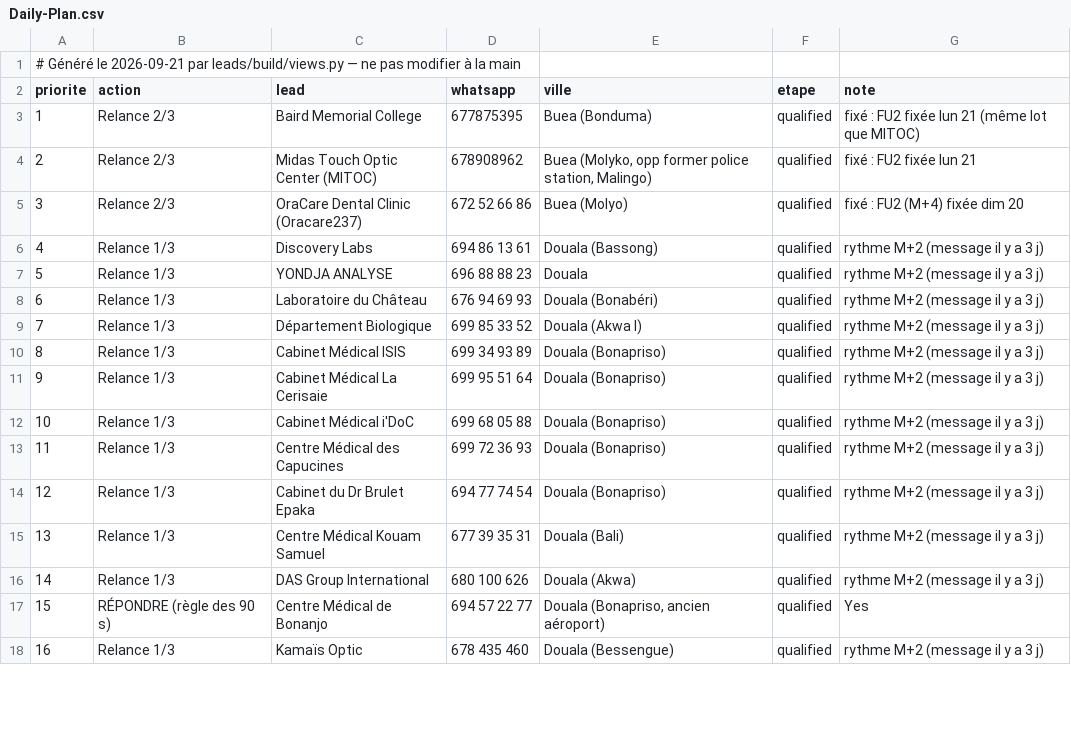
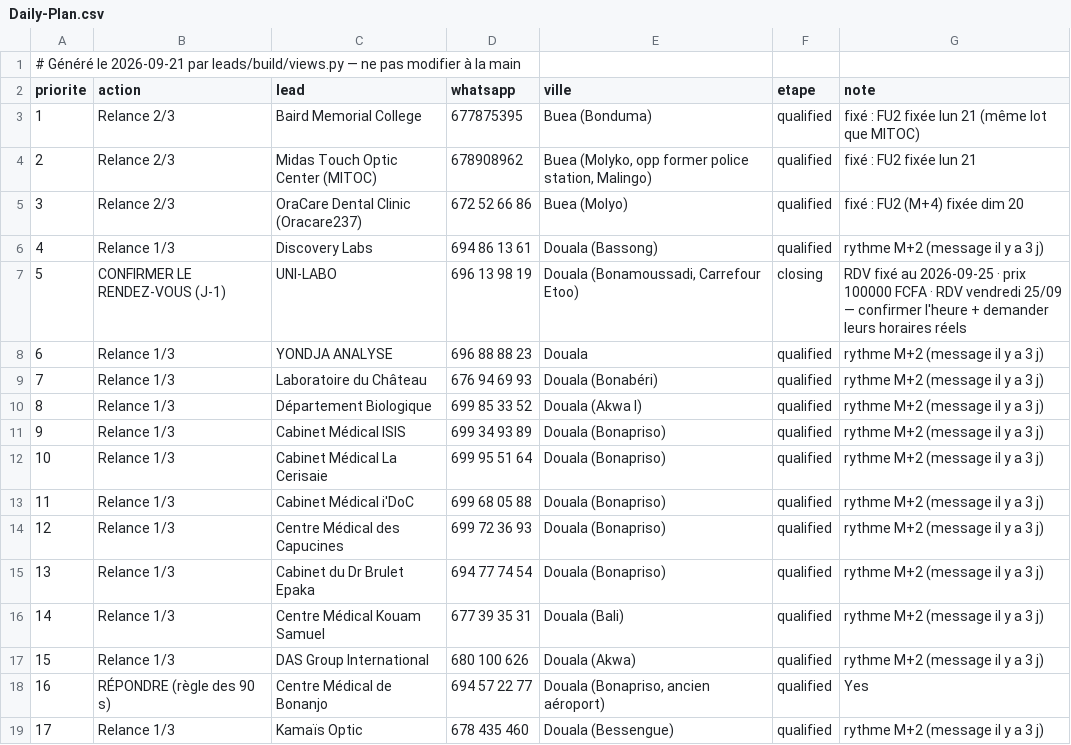
Before and after one commit to AKWOKING/AMK, a CSV file: leads/Daily-Plan.csv, drawn as a sheet; only a part is shown; the diff covers the shown part only.

Commit message:
M7 (21/09 17:30) · exécution des 5 décisions de King + AFRIQUE LABO entré au CRM + 2 trous de vue
- org_type : le défaut « school » collé aux 38 lignes du classeur est SUPPRIMÉ. Nouveau
  org_type_for() qui n'étiquette que sur un mot écrit dans la ligne (lab→clinic→other→school,
  cet ordre), preuve notée dans Notes, overrides explicites gagnent avant. 145/145 étiquetés,
  0 sans preuve (avant : 38 affirmées « school » sans jamais avoir été lues).
- AFRIQUE LABO SARL : 146e ligne ajoutée. Le lead (4 messages, un concept en ligne, une relance
  due aujourd'hui) ne vivait QUE dans sales/Outreach-AFRIQUE-LABO-v1.md — donc aucun cadencement
  calculé, aucun compteur, pas de place au PRR. Faits repris du dépôt uniquement, et portail
  afriqlabo.com remis à chaque envoi.
- Correction de MA date : le pack de 16:00 disait FU2 « mer 23/09, ne rien envoyer aujourd'hui ».
  Faux — le §4 corrigé le 18/09 dans son dossier donne lun 21/09. Les deux fichiers sont repris,
  et la date vit désormais dans la colonne Follow-up date (Labiomed + UNI-LABO idem).
- views.py : (1) les affaires à closing étaient INVISIBLES dans Daily-Plan (une date planifiée
  annulait « répondre » et « relancer ») → CONFIRMER LE RENDEZ-VOUS / AFFAIRE À CLOSING avec prix ;
  (2) les 7 parqués apparaissent en « NE PAS RELANCER (parqué) » avec gâchette ; (3) la file est
  enfin triée par priorité. 40 → 49 actions.
- St. Theresa : reply_type=human forcé (le verbatim n'était pas un « yes ») ; Skye + YAKS parqués
  sur preuves des captures, follow_ups_sent=1, last_send_state=delivered_unread, gâchette de réveil.
- gtd_filter calculé pour TOUTES les lignes, y compris venues de la prose (avant : uniquement le
  classeur — d'où Skye/YAKS/AFRIQUE LABO sans filtre).
- sales/Send-Pack-2026-09-21-LOT1.md : 10 destinataires dans l'ordre d'envoi, message 1 pour les
  opticiens ouvert par le fait du titulaire, et la porte A non passée écrite comme ce qu'elle est :
  2 min de vérification de profil avant tout envoi. Rien n'est envoyé par moi.
- Liens : concepts vérifiés en ligne un par un ; yaks-concept.vercel.app (404) marqué interdit,
  le vrai lien concept-yaks-v1.vercel.app gravé dans la fiche.

Co-authored-by: arena-agent <297053741+arena-agent@users.noreply.github.com>

```diff
--- a/leads/Daily-Plan.csv
+++ b/leads/Daily-Plan.csv
@@ -6,13 +6,14 @@ priorite,action,lead,whatsapp,ville,etape,note
 4,Relance 1/3,Discovery Labs,694 86 13 61,Douala (Bassong),qualified,rythme M+2 (message il y a 3 j)
-5,Relance 1/3,YONDJA ANALYSE,696 88 88 23,Douala,qualified,rythme M+2 (message il y a 3 j)
-6,Relance 1/3,Laboratoire du Château,676 94 69 93,Douala (Bonabéri),qualified,rythme M+2 (message il y a 3 j)
-7,Relance 1/3,Département Biologique,699 85 33 52,Douala (Akwa I),qualified,rythme M+2 (message il y a 3 j)
-8,Relance 1/3,Cabinet Médical ISIS,699 34 93 89,Douala (Bonapriso),qualified,rythme M+2 (message il y a 3 j)
-9,Relance 1/3,Cabinet Médical La Cerisaie,699 95 51 64,Douala (Bonapriso),qualified,rythme M+2 (message il y a 3 j)
-10,Relance 1/3,Cabinet Médical i'DoC,699 68 05 88,Douala (Bonapriso),qualified,rythme M+2 (message il y a 3 j)
-11,Relance 1/3,Centre Médical des Capucines,699 72 36 93,Douala (Bonapriso),qualified,rythme M+2 (message il y a 3 j)
-12,Relance 1/3,Cabinet du Dr Brulet Epaka,694 77 74 54,Douala (Bonapriso),qualified,rythme M+2 (message il y a 3 j)
-13,Relance 1/3,Centre Médical Kouam Samuel,677 39 35 31,Douala (Bali),qualified,rythme M+2 (message il y a 3 j)
-14,Relance 1/3,DAS Group International,680 100 626,Douala (Akwa),qualified,rythme M+2 (message il y a 3 j)
-15,RÉPONDRE (règle des 90 s),Centre Médical de Bonanjo,694 57 22 77,"Douala (Bonapriso, ancien aéroport)",qualified,Yes
-16,Relance 1/3,Kamaïs Optic,678 435 460,Douala (Bessengue),qualified,rythme M+2 (message il y a 3 j)
+5,CONFIRMER LE RENDEZ-VOUS (J-1),UNI-LABO,696 13 98 19,"Douala (Bonamoussadi, Carrefour Etoo)",closing,RDV fixé au 2026-09-25 · prix 100000 FCFA · RDV vendredi 25/09 — confirmer l'heure + demander leurs horaires réels
+6,Relance 1/3,YONDJA ANALYSE,696 88 88 23,Douala,qualified,rythme M+2 (message il y a 3 j)
+7,Relance 1/3,Laboratoire du Château,676 94 69 93,Douala (Bonabéri),qualified,rythme M+2 (message il y a 3 j)
+8,Relance 1/3,Département Biologique,699 85 33 52,Douala (Akwa I),qualified,rythme M+2 (message il y a 3 j)
+9,Relance 1/3,Cabinet Médical ISIS,699 34 93 89,Douala (Bonapriso),qualified,rythme M+2 (message il y a 3 j)
+10,Relance 1/3,Cabinet Médical La Cerisaie,699 95 51 64,Douala (Bonapriso),qualified,rythme M+2 (message il y a 3 j)
+11,Relance 1/3,Cabinet Médical i'DoC,699 68 05 88,Douala (Bonapriso),qualified,rythme M+2 (message il y a 3 j)
+12,Relance 1/3,Centre Médical des Capucines,699 72 36 93,Douala (Bonapriso),qualified,rythme M+2 (message il y a 3 j)
+13,Relance 1/3,Cabinet du Dr Brulet Epaka,694 77 74 54,Douala (Bonapriso),qualified,rythme M+2 (message il y a 3 j)
+14,Relance 1/3,Centre Médical Kouam Samuel,677 39 35 31,Douala (Bali),qualified,rythme M+2 (message il y a 3 j)
+15,Relance 1/3,DAS Group International,680 100 626,Douala (Akwa),qualified,rythme M+2 (message il y a 3 j)
+16,RÉPONDRE (règle des 90 s),Centre Médical de Bonanjo,694 57 22 77,"Douala (Bonapriso, ancien aéroport)",qualified,Yes
+17,Relance 1/3,Kamaïs Optic,678 435 460,Douala (Bessengue),qualified,rythme M+2 (message il y a 3 j)
```
Also changed, not shown: 8 added rows and 24 edited cells elsewhere in this file, 18 other files.
